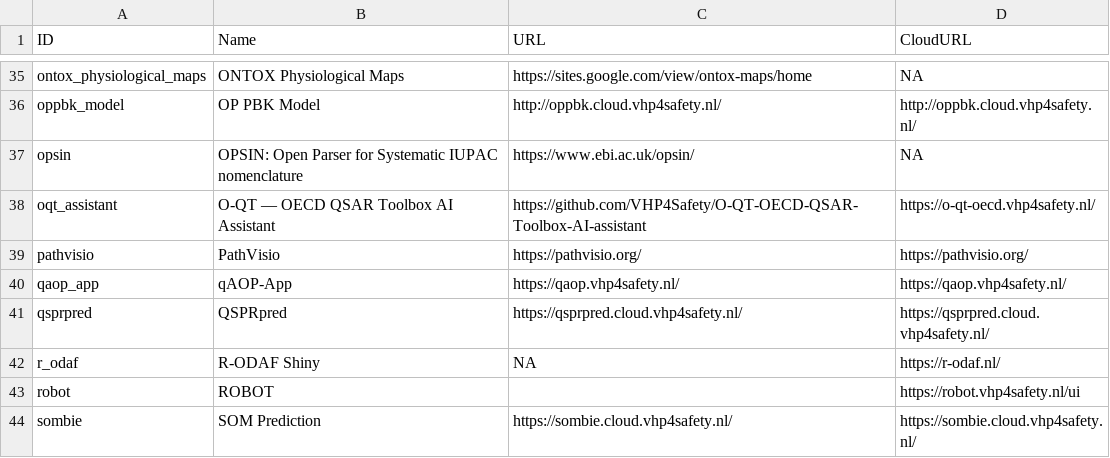
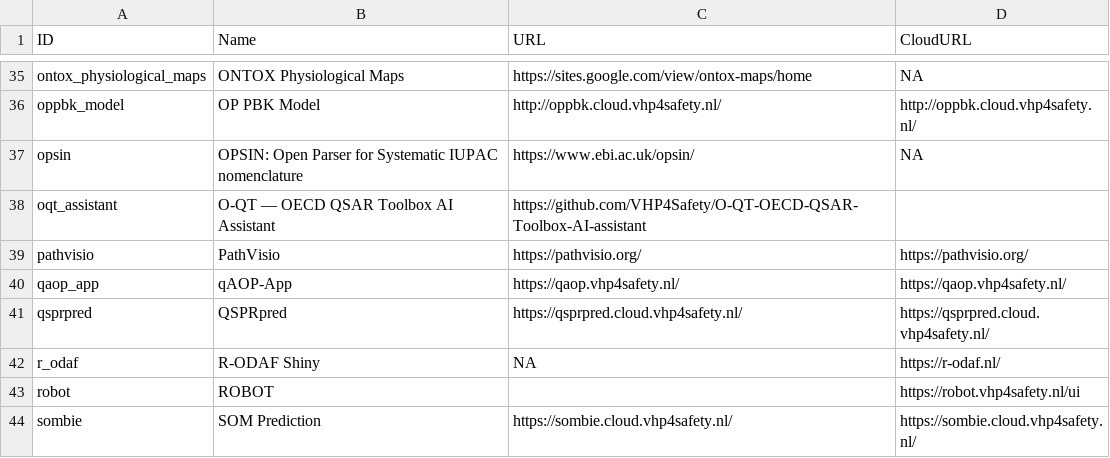
Before and after one commit to VHP4Safety/cloud, a TSV file: docs/tools.tsv, drawn as a sheet; only a part is shown, gaps mark what is left out.

```diff
--- a/docs/tools.tsv
+++ b/docs/tools.tsv
@@ -37,3 +37,3 @@ oppbk_model	OP PBK Model	http://oppbk.cloud.vhp4safety.nl/	http://oppbk.cloud.vh
 opsin	OPSIN: Open Parser for Systematic IUPAC nomenclature	https://www.ebi.ac.uk/opsin/	NA
-oqt_assistant	O-QT — OECD QSAR Toolbox AI Assistant	https://github.com/VHP4Safety/O-QT-OECD-QSAR-Toolbox-AI-assistant	https://o-qt-oecd.vhp4safety.nl/
+oqt_assistant	O-QT — OECD QSAR Toolbox AI Assistant	https://github.com/VHP4Safety/O-QT-OECD-QSAR-Toolbox-AI-assistant	
 pathvisio	PathVisio	https://pathvisio.org/	https://pathvisio.org/
```
Also changed, not shown: 2 other files.
